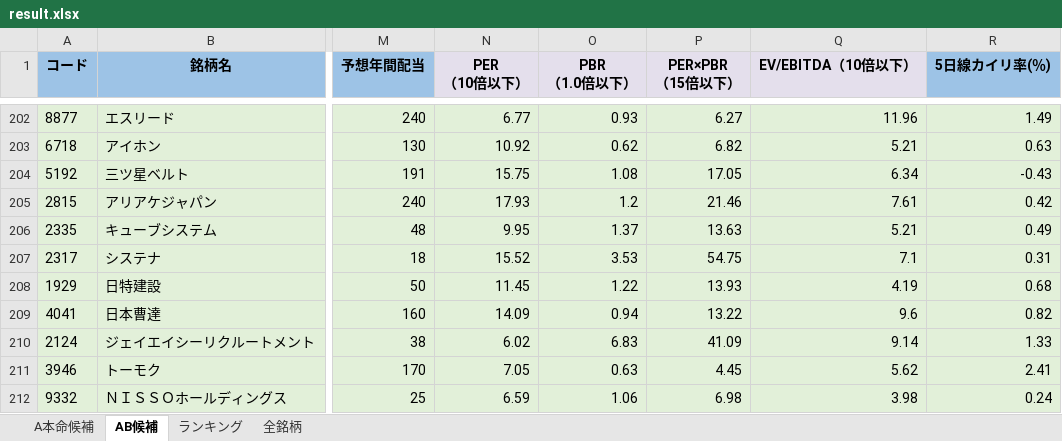
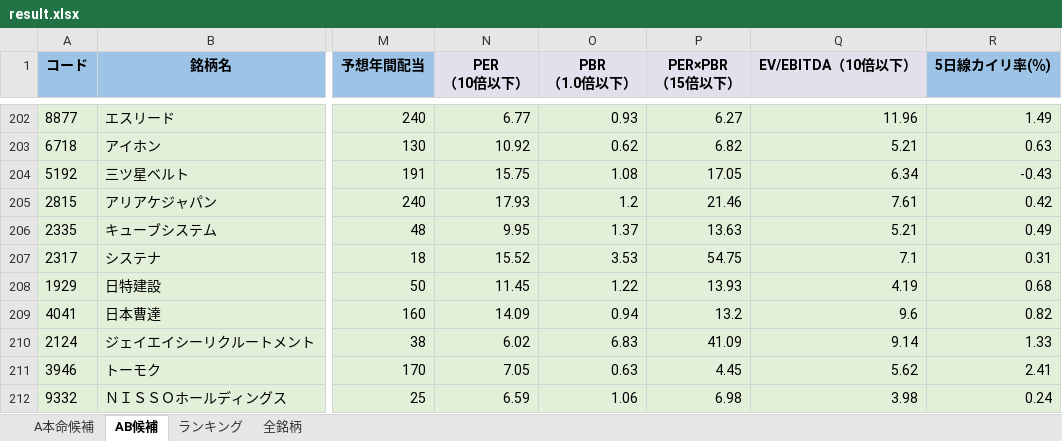
Before and after one commit to ku0909/screening, an Excel workbook: result.xlsx, sheet AB候補, drawn as a sheet; only a part is shown, gaps mark what is left out; values as stored, in another font and other column widths than the file's, no borders; the diff names each change by its address in the sheet, - before the commit and + after, or states it on an @@ line.

```diff
--- a/result.xlsx (sheet AB候補)
+++ b/result.xlsx (sheet AB候補)
-P209 (PER×PBR （15倍以下）): 13.22
+P209 (PER×PBR （15倍以下）): 13.2
```
Also changed, not shown: sheet 全銘柄, 1 other file.
